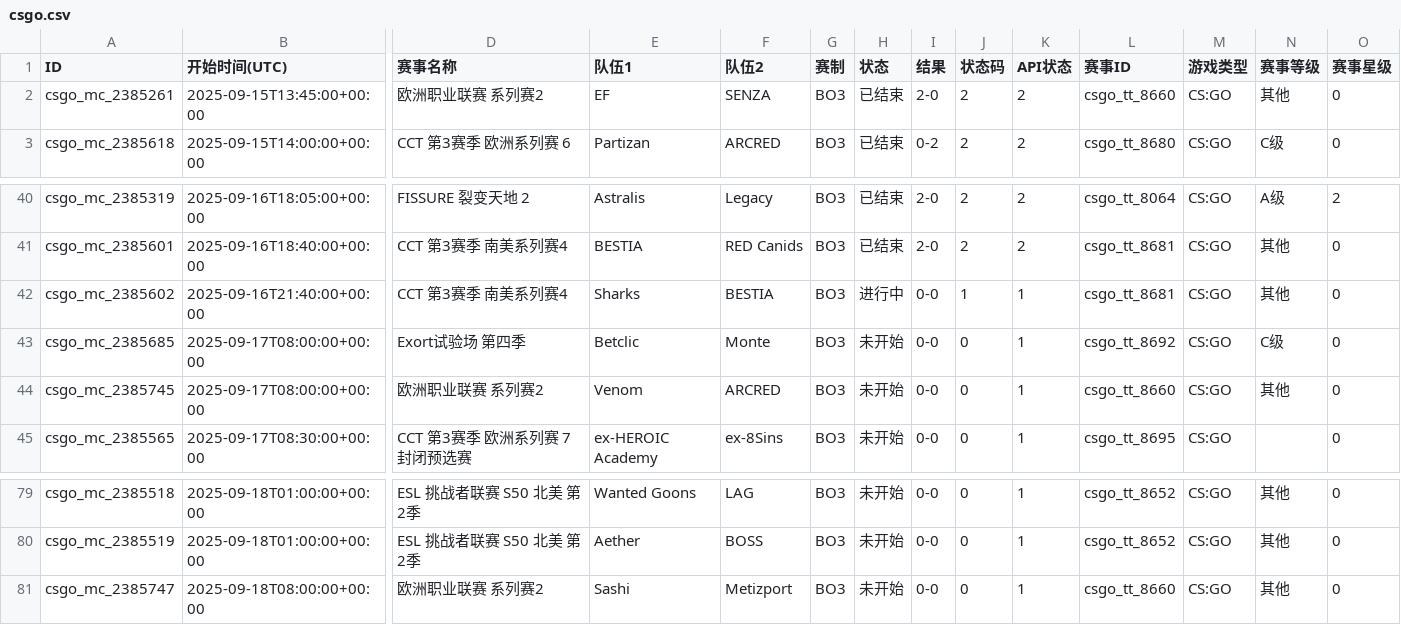
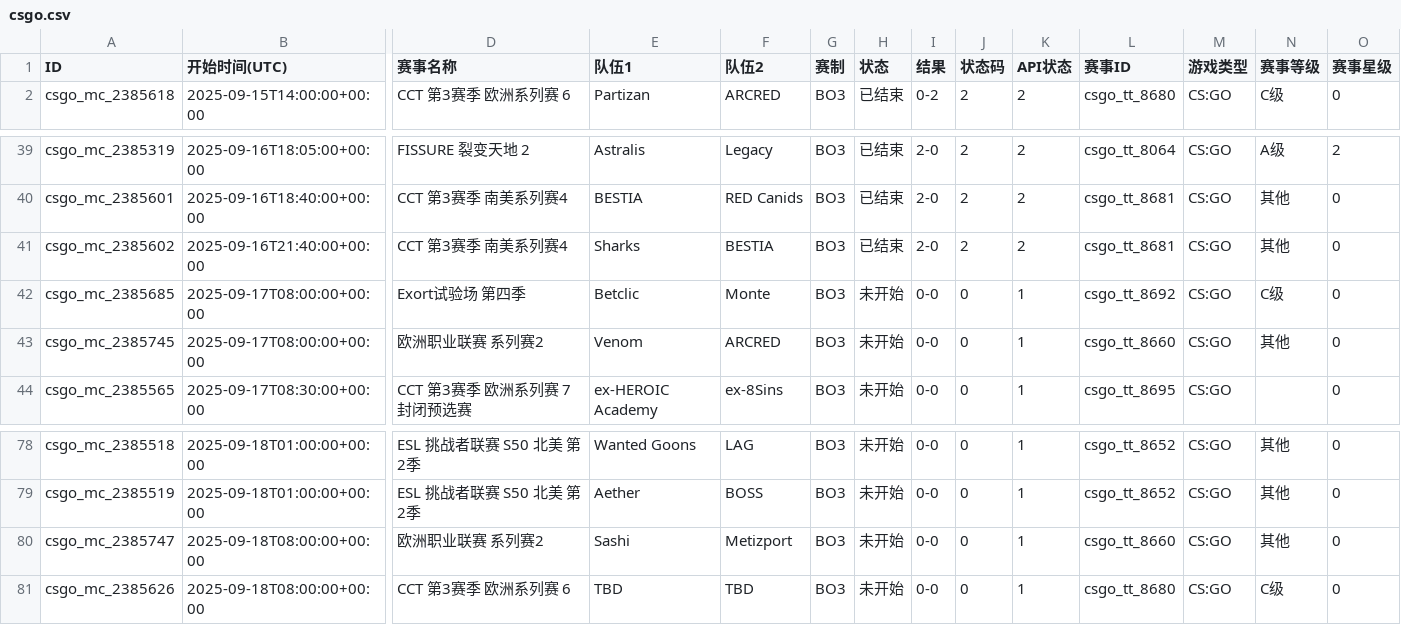
Before and after one commit to Miku196/a-ics, a CSV file: release/csgo/csgo.csv, drawn as a sheet; only a part is shown, gaps mark what is left out; removed rows and columns are numbered as before the commit, all else as after; rows hold the shown columns only; the diff names each change by its address in the sheet, - before the commit and + after, or states it on an @@ line.

```diff
--- a/release/csgo/csgo.csv
+++ b/release/csgo/csgo.csv
-row 2: csgo_mc_2385261 | 2025-09-15T13:45:00+00:00 | 欧洲职业联赛 系列赛2 | EF | SENZA | BO3 | 已结束 | 2-0 | 2 | 2 | csgo_tt_8660 | CS:GO | 其他 | 0
-H41 (状态): 进行中
+H41 (状态): 已结束
-I41 (结果): 0-0
+I41 (结果): 2-0
-J41 (状态码): 1
+J41 (状态码): 2
-K41 (API状态): 1
+K41 (API状态): 2
+row 81: csgo_mc_2385626 | 2025-09-18T08:00:00+00:00 | CCT 第3赛季 欧洲系列赛 6 | TBD | TBD | BO3 | 未开始 | 0-0 | 0 | 1 | csgo_tt_8680 | CS:GO | C级 | 0
```
Also changed, not shown: release/dota2/dota2.csv, 6 other files.
